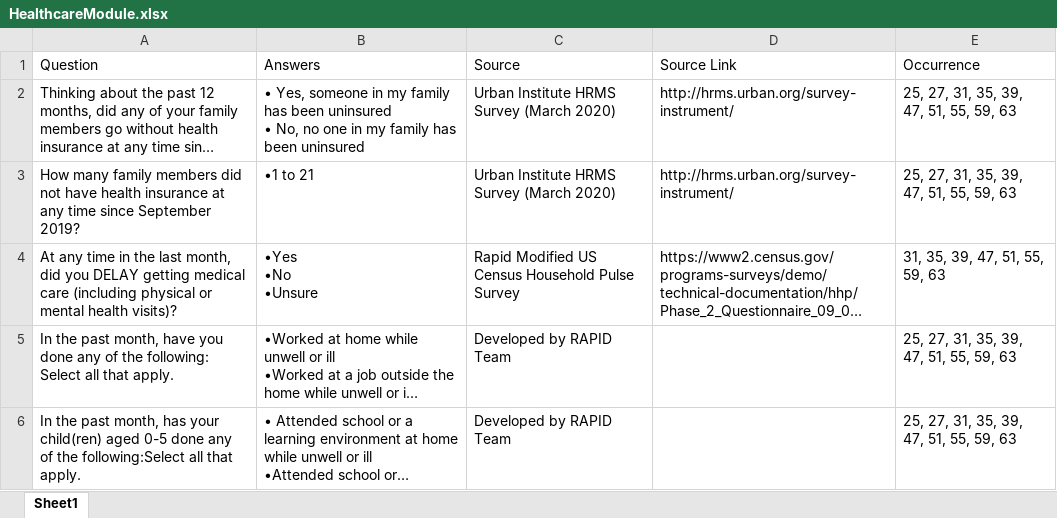
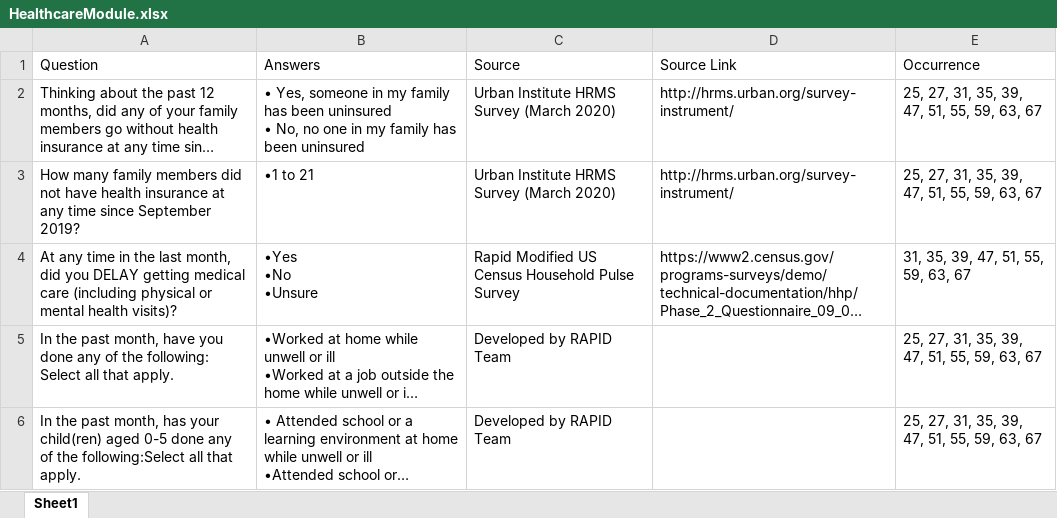
Before and after one commit to uorapid/RAPIDQB, an Excel workbook: Data/HealthcareModule.xlsx, sheet Sheet1, drawn as a sheet; long unchanged cells end in …; values as stored, in another font and other column widths than the file's, no borders; the diff names each change by its address in the sheet, - before the commit and + after, or states it on an @@ line.

```diff
--- a/Data/HealthcareModule.xlsx (sheet Sheet1)
+++ b/Data/HealthcareModule.xlsx (sheet Sheet1)
-E2:E3 (Occurrence): 25, 27, 31, 35, 39, 47, 51, 55, 59, 63
+E2:E3 (Occurrence): 25, 27, 31, 35, 39, 47, 51, 55, 59, 63, 67
-E4 (Occurrence): 31, 35, 39, 47, 51, 55, 59, 63
+E4 (Occurrence): 31, 35, 39, 47, 51, 55, 59, 63, 67
-E5:E6 (Occurrence): 25, 27, 31, 35, 39, 47, 51, 55, 59, 63
+E5:E6 (Occurrence): 25, 27, 31, 35, 39, 47, 51, 55, 59, 63, 67
```
Also changed, not shown: Data/ChildTaxCredit.xlsx, Data/EmploymentModule.xlsx, 34 other files.
